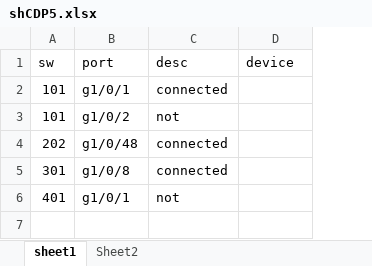
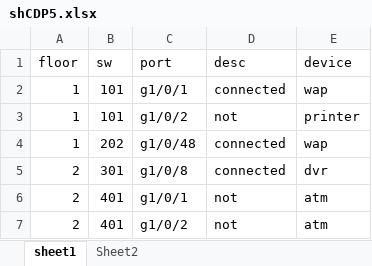
Before and after one commit to peterhe2004/test, an Excel workbook: shCDP5.xlsx, sheet sheet1, drawn as a sheet; values as stored, in another font and other column widths than the file's, no borders; addresses are those after the commit; the diff names each change by its address in the sheet, - before the commit and + after, or states it on an @@ line.

Commit message:
mpv5 introduced a variable to represent device-type

```diff
--- a/shCDP5.xlsx (sheet sheet1)
+++ b/shCDP5.xlsx (sheet sheet1)
+column A (floor), rows 2-6: 1 | 1 | 1 | 2 | 2
-E2 (device): (empty)
+E2 (device): wap
-E3 (device): (empty)
+E3 (device): printer
-E4 (device): (empty)
+E4 (device): wap
-E5 (device): (empty)
+E5 (device): dvr
-E6 (device): (empty)
+E6 (device): atm
+row 7: 2 | 401 | g1/0/2 | not | atm
```
Also changed, not shown: 21 other files.
